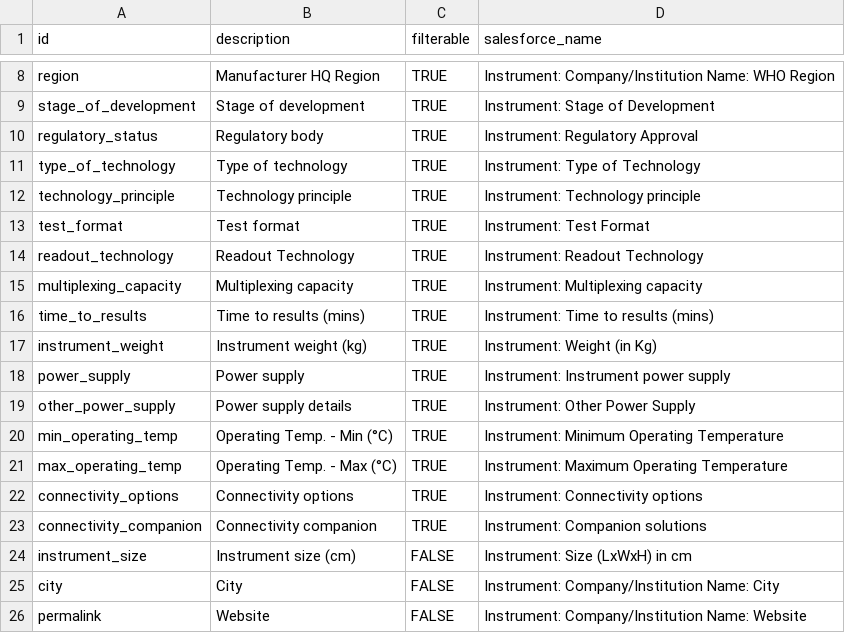
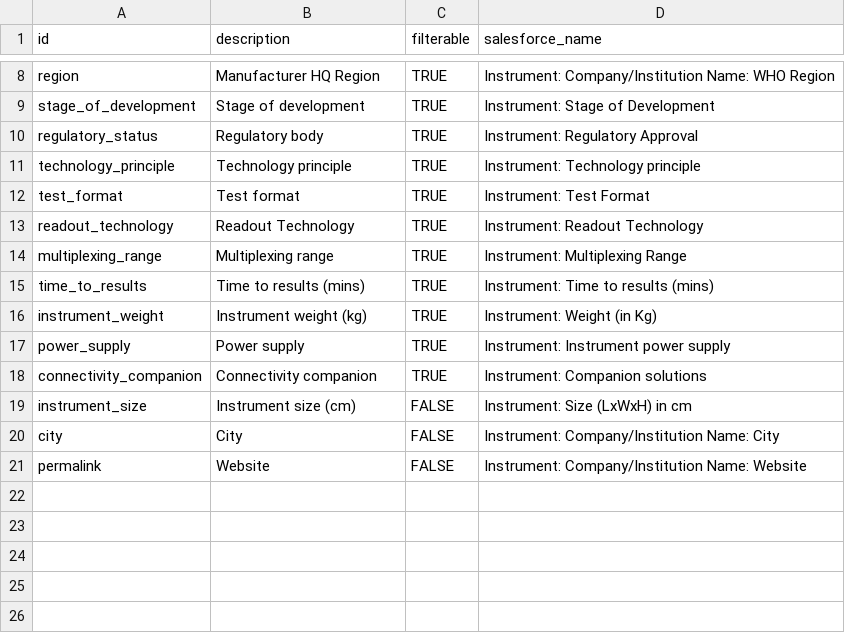
Before and after one commit to finddx/FINDtestdirData, a CSV file: data/mpoc/mpoc_testdir_meta_cols.csv, drawn as a sheet; only a part is shown, gaps mark what is left out.

```diff
--- a/data/mpoc/mpoc_testdir_meta_cols.csv
+++ b/data/mpoc/mpoc_testdir_meta_cols.csv
@@ -10,3 +10,2 @@ stage_of_development,Stage of development,TRUE,Instrument: Stage of Development
 regulatory_status,Regulatory body,TRUE,Instrument: Regulatory Approval
-type_of_technology,Type of technology,TRUE,Instrument: Type of Technology
 technology_principle,Technology principle,TRUE,Instrument: Technology principle
@@ -14,3 +13,3 @@ test_format,Test format,TRUE,Instrument: Test Format
 readout_technology,Readout Technology,TRUE,Instrument: Readout Technology
-multiplexing_capacity,Multiplexing capacity,TRUE,Instrument: Multiplexing capacity
+multiplexing_range,Multiplexing range,TRUE,Instrument: Multiplexing Range
 time_to_results,Time to results (mins),TRUE,Instrument: Time to results (mins)
@@ -18,6 +17,2 @@ instrument_weight,Instrument weight (kg),TRUE,Instrument: Weight (in Kg)
 power_supply,Power supply,TRUE,Instrument: Instrument power supply
-other_power_supply,Power supply details,TRUE,Instrument: Other Power Supply
-min_operating_temp,Operating Temp. - Min (°C),TRUE,Instrument: Minimum Operating Temperature
-max_operating_temp,Operating Temp. - Max (°C),TRUE,Instrument: Maximum Operating Temperature
-connectivity_options,Connectivity options,TRUE,Instrument: Connectivity options
 connectivity_companion,Connectivity companion,TRUE,Instrument: Companion solutions
```
Also changed, not shown: data/mpoc/mpoc_testdir.csv.
